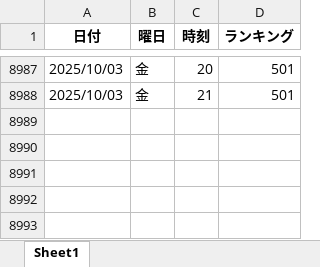
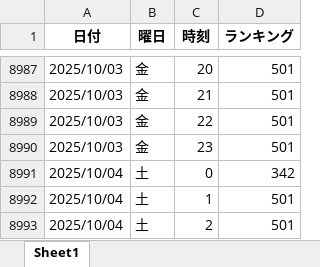
Before and after one commit to o25042124-boop/nibannkeiei-podcast-ranking-viewer, an Excel workbook: excel/amazon.xlsx, sheet Sheet1, drawn as a sheet; only a part is shown, gaps mark what is left out; values as stored, in another font and other column widths than the file's, no borders; the diff names each change by its address in the sheet, - before the commit and + after, or states it on an @@ line.

```diff
--- a/excel/amazon.xlsx (sheet Sheet1)
+++ b/excel/amazon.xlsx (sheet Sheet1)
+row 8989: 2025/10/03 | 金 | 22 | 501
+row 8990: 2025/10/03 | 金 | 23 | 501
+row 8991: 2025/10/04 | 土 | 0 | 342
+row 8992: 2025/10/04 | 土 | 1 | 501
+row 8993: 2025/10/04 | 土 | 2 | 501
```
Also changed, not shown: excel/apple1.xlsx, excel/apple2.xlsx, 6 other files.
